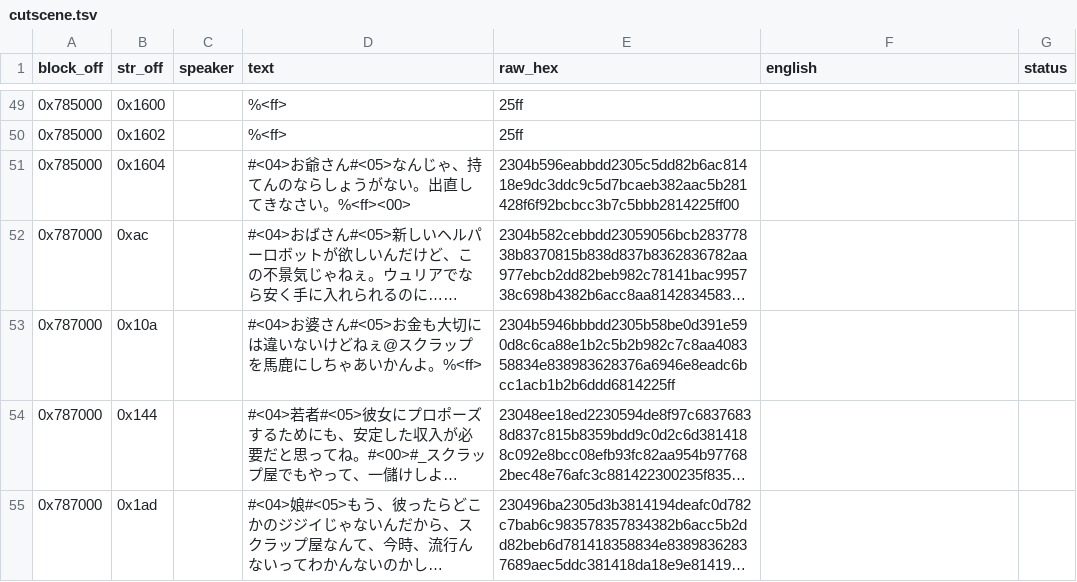
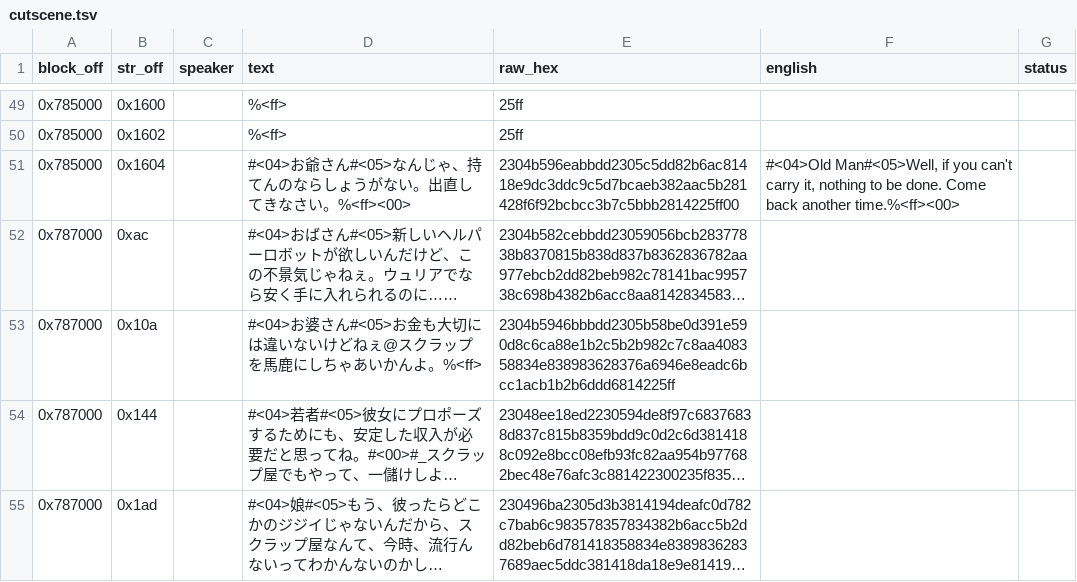
Before and after one commit to TrickyBitTranslations/Alshark-PCECD-En, a TSV file: script/cutscene.tsv, drawn as a sheet; only a part is shown, gaps mark what is left out; long unchanged cells end in …; the diff covers the shown part only; the diff names each change by its address in the sheet, - before the commit and + after, or states it on an @@ line.

```diff
--- a/script/cutscene.tsv
+++ b/script/cutscene.tsv
-F51 (english): (empty)
+F51 (english): #<04>Old Man#<05>Well, if you can't carry it, nothing to be done. Come back another time.%<ff><00>
```
Also changed, not shown: 15 edited cells elsewhere in this file, 1 other file.
